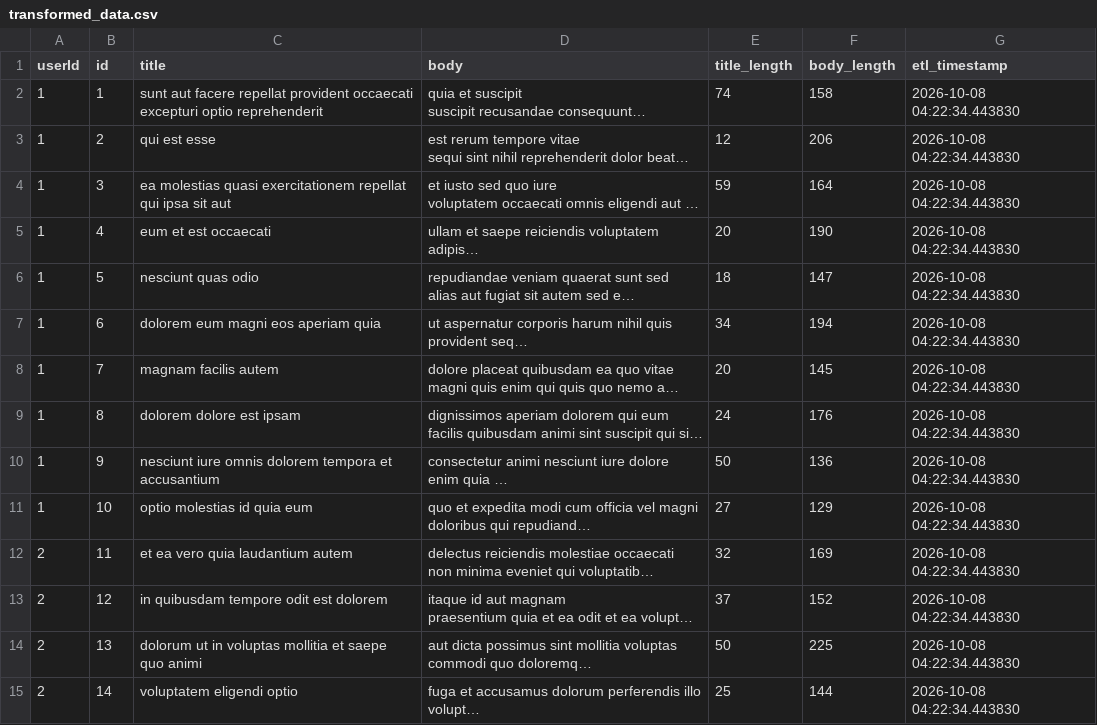
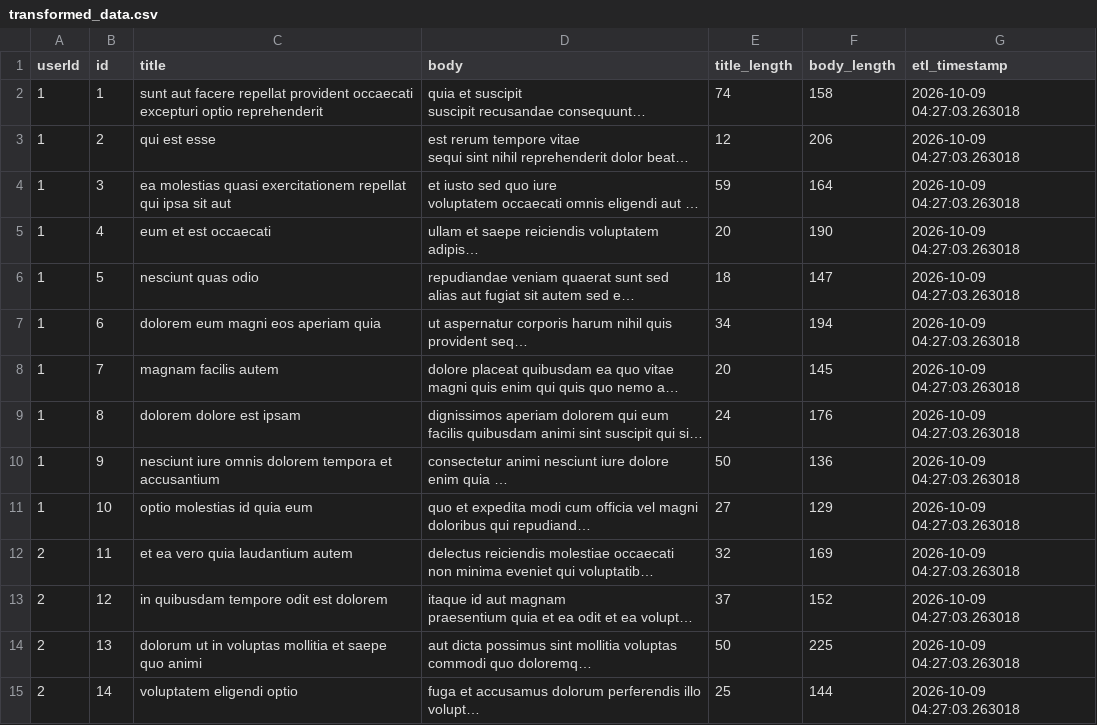
Before and after one commit to hksahil/ETL-Pipeline-Actions, a CSV file: transformed_data.csv, drawn as a sheet; only a part is shown; long unchanged cells end in …; the diff covers the shown part only; the diff names each change by its address in the sheet, - before the commit and + after, or states it on an @@ line.

```diff
--- a/transformed_data.csv
+++ b/transformed_data.csv
-G2:G15 (etl_timestamp): 2026-10-08 04:22:34.443830
+G2:G15 (etl_timestamp): 2026-10-09 04:27:03.263018
```
Also changed, not shown: 86 edited cells elsewhere in this file, 1 other file.
